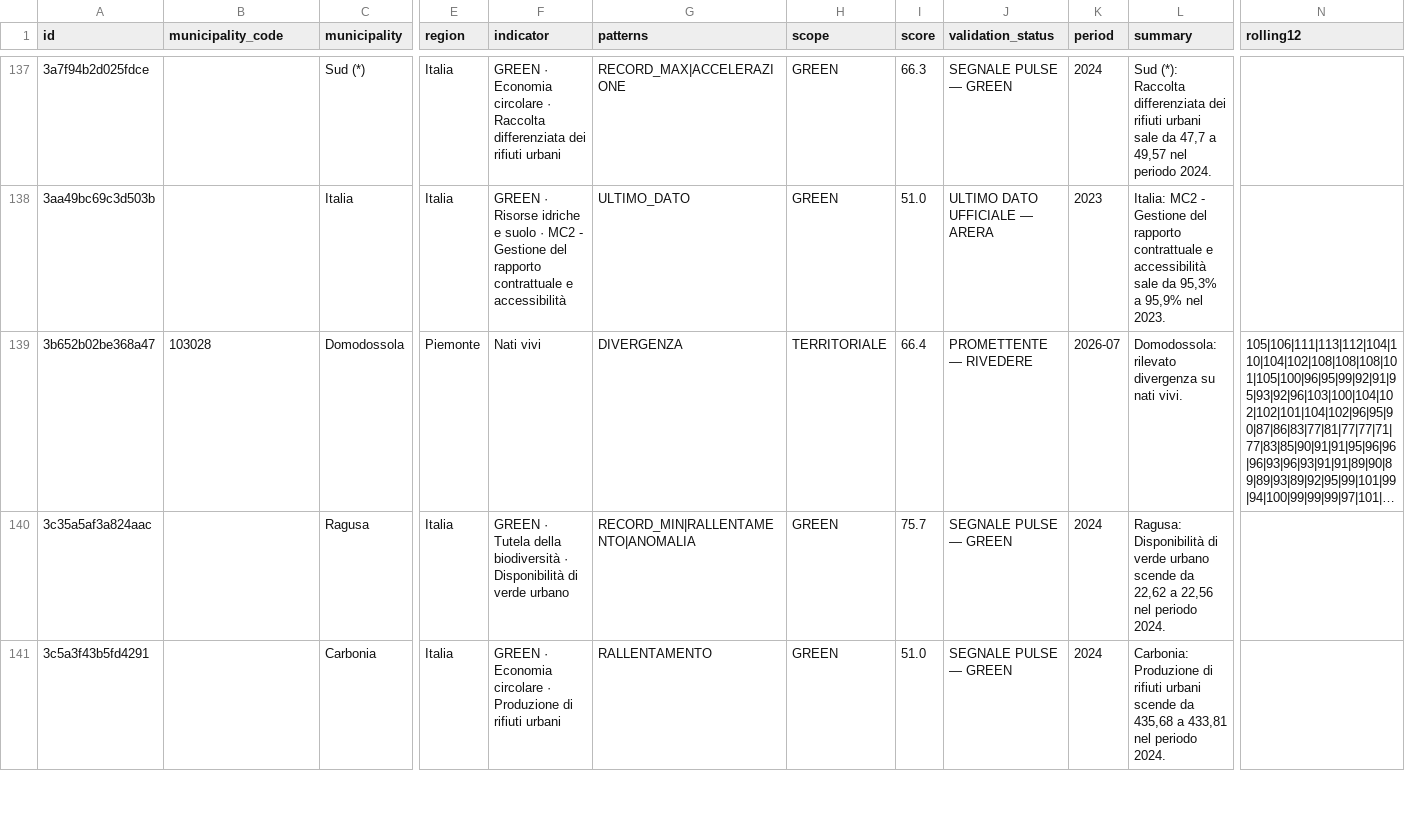
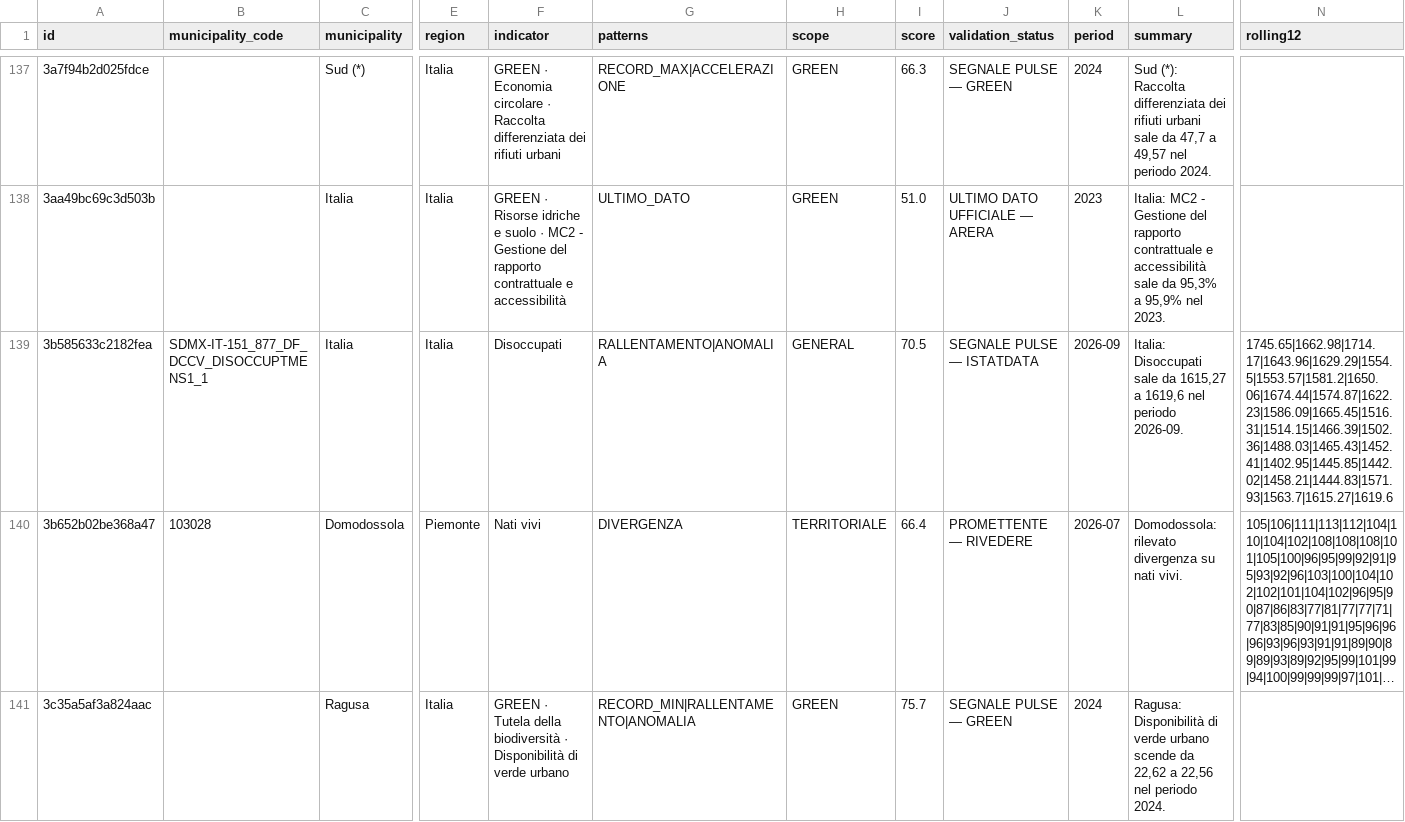
Before and after one commit to AppInRome/ISTAT-PULSE-DATA, a TSV file: data/pulse_events.tsv, drawn as a sheet; only a part is shown, gaps mark what is left out; the shorter side is filled out with more unchanged rows; long unchanged cells end in …; rows hold the shown columns only; the diff covers the shown part only; the diff names each change by its address in the sheet, - before the commit and + after, or states it on an @@ line.

```diff
--- a/data/pulse_events.tsv
+++ b/data/pulse_events.tsv
+row 139: 3b585633c2182fea | SDMX-IT-151_877_DF_DCCV_DISOCCUPTMENS1_1 | Italia | Italia | Disoccupati | RALLENTAMENTO|ANOMALIA | GENERAL | 70.5 | SEGNALE PULSE — ISTATDATA | 2026-09 | Italia: Disoccupati sale da 1615,27 a 1619,6 nel periodo 2026-09. | 1745.65|1662.98|1714.17|1643.96|1629.29|1554.5|1553.57|1581.2|1650.06|1674.44|1574.87|1622.23|1586.09|1665.45|1516.31|1514.15|1466.39|1502.36|1488.03|1465.43|1452.41|1402.95|1445.85|1442.02|1458.21|1444.83|1571.93|1563.7|1615.27|1619.6
```
Also changed, not shown: 4 added rows elsewhere in this file, data/pulse_events_sdmx_last_good.tsv, 14 other files.
